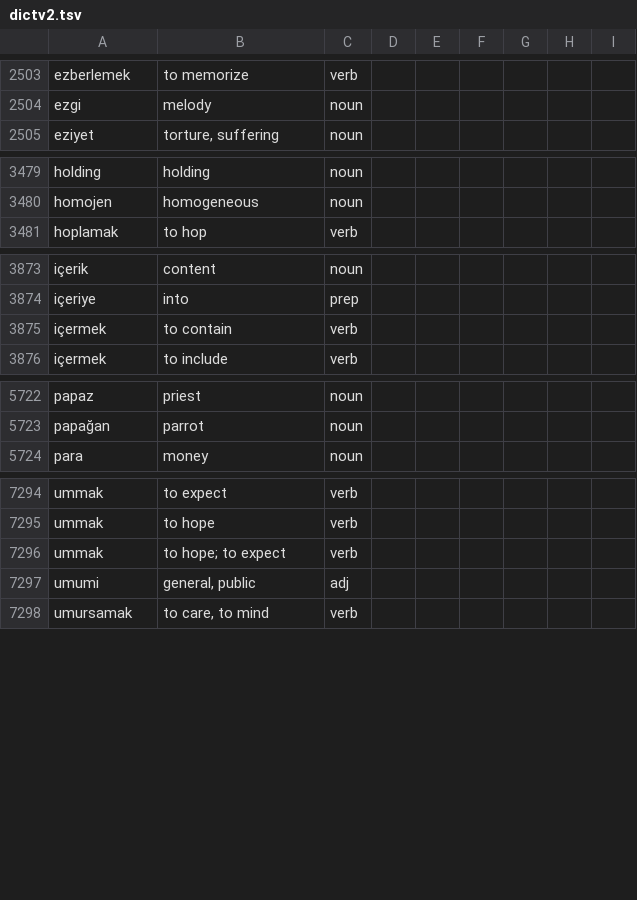
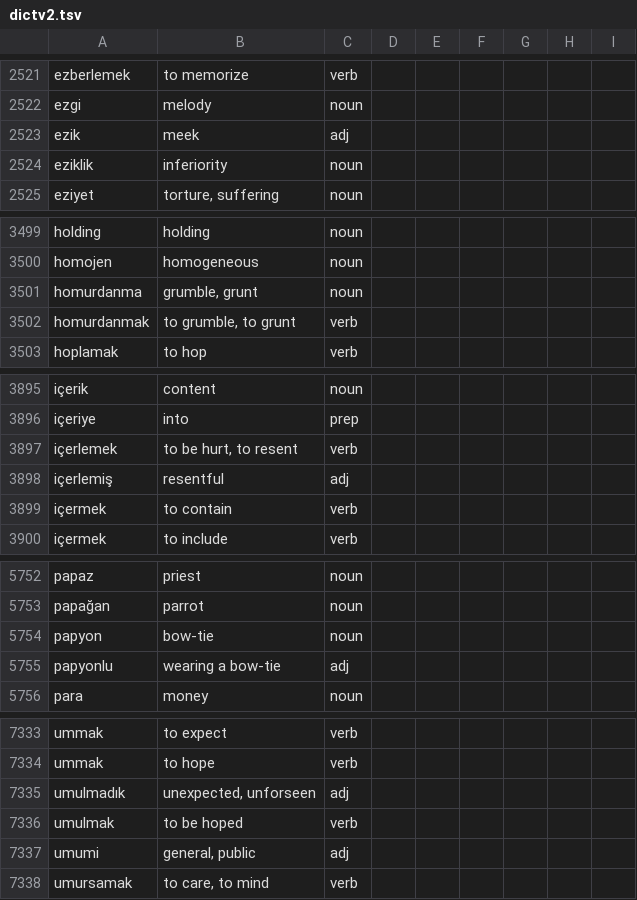
Before and after one commit to baloghe/tr_en_dictionary, a TSV file: input/dictv2.tsv, drawn as a sheet; only a part is shown, gaps mark what is left out; the diff covers the shown part only.

```diff
--- a/input/dictv2.tsv
+++ b/input/dictv2.tsv
@@ -2504,2 +2522,4 @@ ezberlemek	to memorize	verb
 ezgi	melody	noun
+ezik	meek	adj
+eziklik	inferiority	noun
 eziyet	torture, suffering	noun
@@ -3480,2 +3500,4 @@ holding	holding	noun
 homojen	homogeneous	noun
+homurdanma	grumble, grunt	noun
+homurdanmak	to grumble, to grunt	verb
 hoplamak	to hop	verb
@@ -3874,2 +3896,4 @@ içerik	content	noun
 içeriye	into	prep
+içerlemek	to be hurt, to resent	verb
+içerlemiş	resentful	adj
 içermek	to contain	verb
@@ -5723,2 +5753,4 @@ papaz	priest	noun
 papağan	parrot	noun
+papyon	bow-tie	noun
+papyonlu	wearing a bow-tie	adj
 para	money	noun
@@ -7295,3 +7334,4 @@ ummak	to expect	verb
 ummak	to hope	verb
-ummak	to hope; to expect	verb
+umulmadık	unexpected, unforseen	adj
+umulmak	to be hoped	verb
 umumi	general, public	adj
```
Also changed, not shown: 39 added rows, 5 removed rows and 22 edited cells elsewhere in this file.
